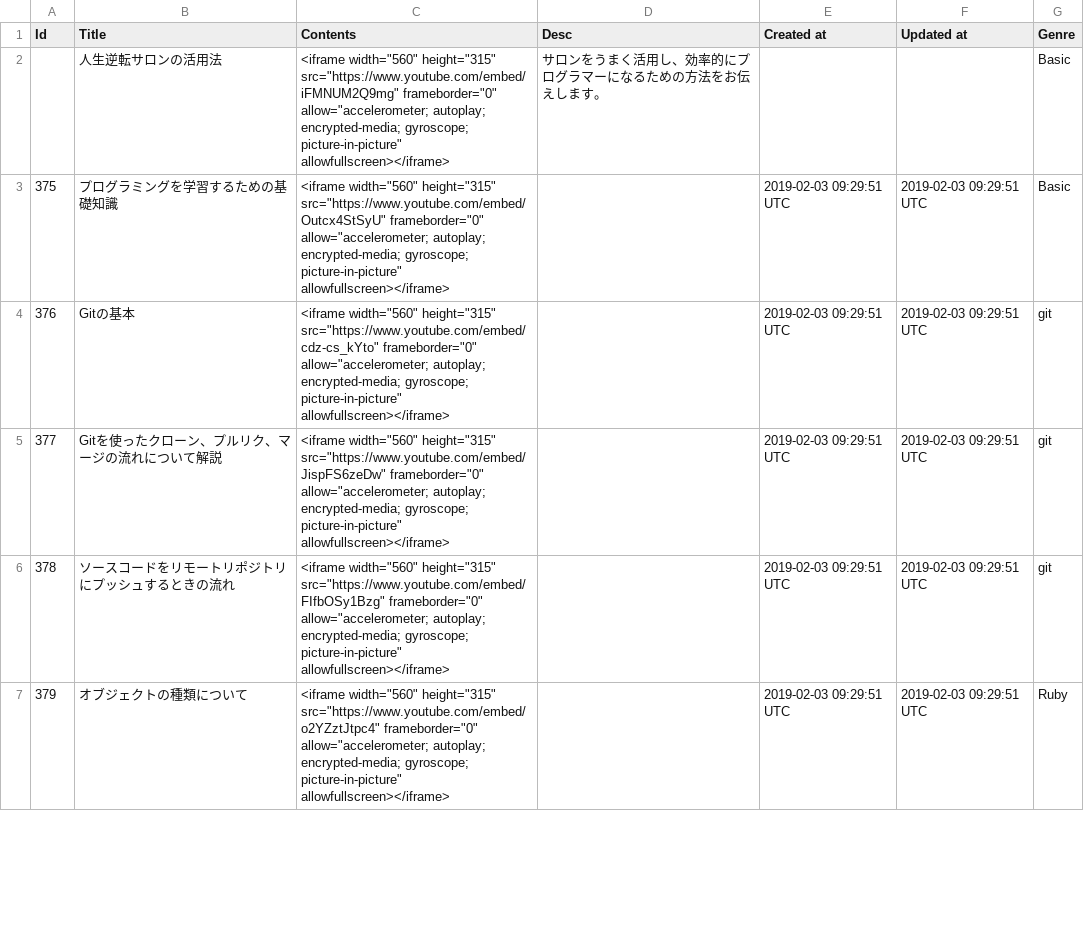
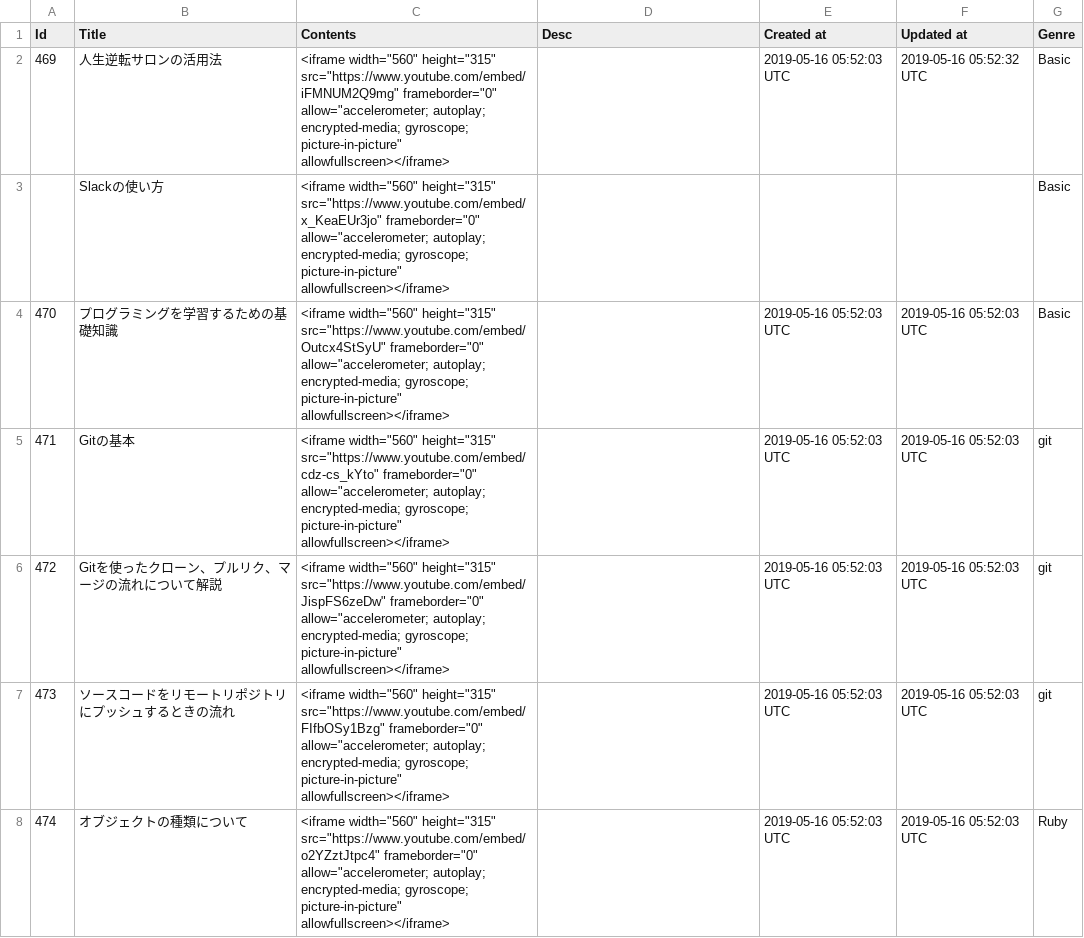
Before and after one commit to yoshitokamizato/Gyakuten, a CSV file: db/data/movies.csv, drawn as a sheet; only a part is shown; addresses are those after the commit; the diff covers the shown part only; the diff names each change by its address in the sheet, - before the commit and + after, or states it on an @@ line.

Commit message:
modify csv data of movies

```diff
--- a/db/data/movies.csv
+++ b/db/data/movies.csv
@@ column A (Id) renumbered between rows 2 and 54 @@
-D2 (Desc): サロンをうまく活用し、効率的にプログラマーになるための方法をお伝えします。
+D2 (Desc): (empty)
-E2 (Created at): (empty)
+E2 (Created at): 2019-05-16 05:52:03 UTC
-F2 (Updated at): (empty)
+F2 (Updated at): 2019-05-16 05:52:32 UTC
+row 3:  | Slackの使い方 | <iframe width="560" height="315" src="https://www.youtube.com/embed/x_KeaEUr3jo" frameborder="0" allow="accelerometer; autoplay; encrypted-media; gyroscope; picture-in-picture" allowfullscreen></iframe> |  |  |  | Basic
-E4:E8 (Created at): 2019-02-03 09:29:51 UTC
+E4:E8 (Created at): 2019-05-16 05:52:03 UTC
-F4:F8 (Updated at): 2019-02-03 09:29:51 UTC
+F4:F8 (Updated at): 2019-05-16 05:52:03 UTC
```
Also changed, not shown: 1 added row and 92 edited cells elsewhere in this file.
